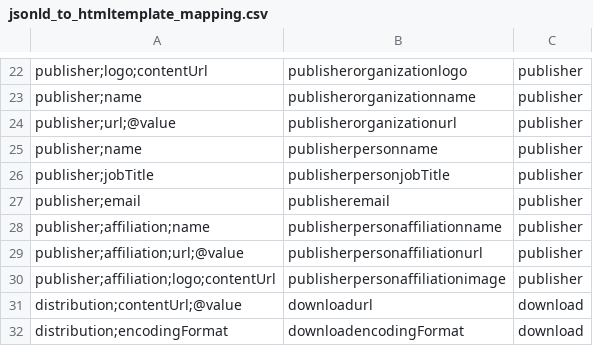
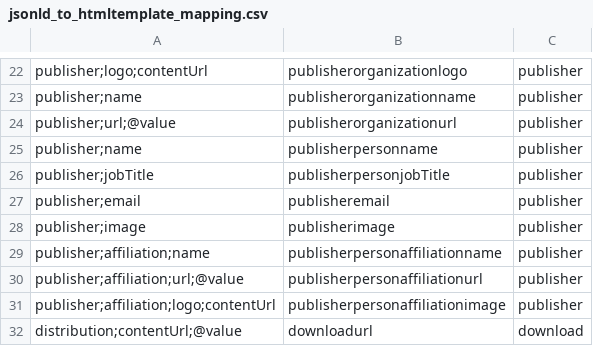
Before and after one commit to kodymoodley/fair-metadata-html-page-generator, a CSV file: mappings/jsonld_to_htmltemplate_mapping.csv, drawn as a sheet; only a part is shown, gaps mark what is left out; the shorter side is filled out with more unchanged rows.

Commit message:
included profile photos of authors, contributors and person publishers using schema:image from schema:Person.

```diff
--- a/mappings/jsonld_to_htmltemplate_mapping.csv
+++ b/mappings/jsonld_to_htmltemplate_mapping.csv
@@ -27,2 +27,3 @@
 "publisher;email","publisheremail","publisher"
+"publisher;image","publisherimage","publisher"
 "publisher;affiliation;name","publisherpersonaffiliationname","publisher"
```
Also changed, not shown: 4 other files.
